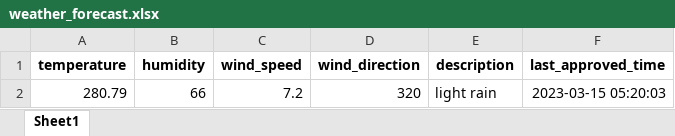
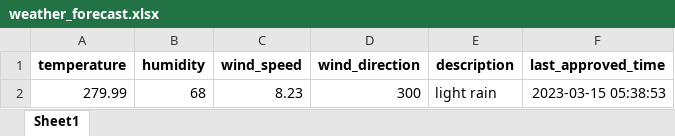
Before and after one commit to 13w13/test, an Excel workbook: weather_forecast.xlsx, sheet Sheet1, drawn as a sheet; values as stored, in another font and other column widths than the file's, no borders; removed rows and columns are numbered as before the commit, all else as after; the diff names each change by its address in the sheet, - before the commit and + after, or states it on an @@ line.

Commit message:
Update weather forecast

```diff
--- a/weather_forecast.xlsx (sheet Sheet1)
+++ b/weather_forecast.xlsx (sheet Sheet1)
-row 2: 280.79 | 66 | 7.2 | 320 | light rain | 2023-03-15 05:20:03
+row 2: 279.99 | 68 | 8.23 | 300 | light rain | 2023-03-15 05:38:53
```
